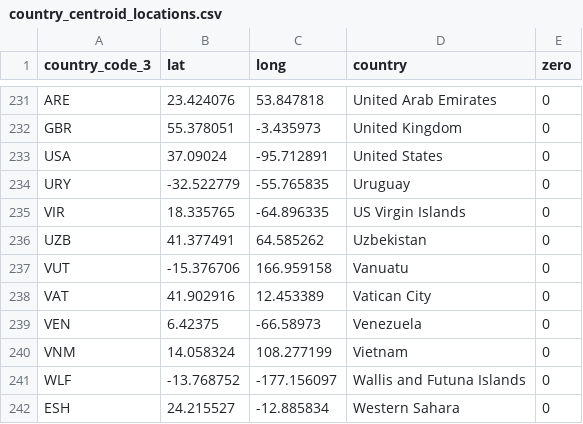
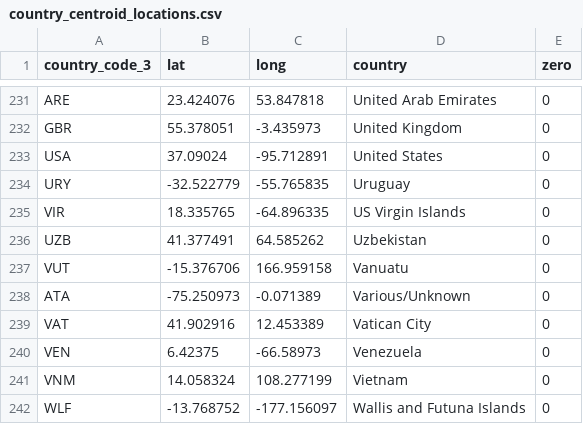
Before and after one commit to jerguy1928/refugee_map, a CSV file: country_centroid_locations.csv, drawn as a sheet; only a part is shown, gaps mark what is left out; the shorter side is filled out with more unchanged rows.

Commit message:
Update country_centroid_locations.csv

```diff
--- a/country_centroid_locations.csv
+++ b/country_centroid_locations.csv
@@ -237,2 +237,3 @@ UZB,41.377491,64.585262,Uzbekistan,0
 VUT,-15.376706,166.959158,Vanuatu,0
+ATA,-75.250973,-0.071389,Various/Unknown,0
 VAT,41.902916,12.453389,Vatican City,0
```
